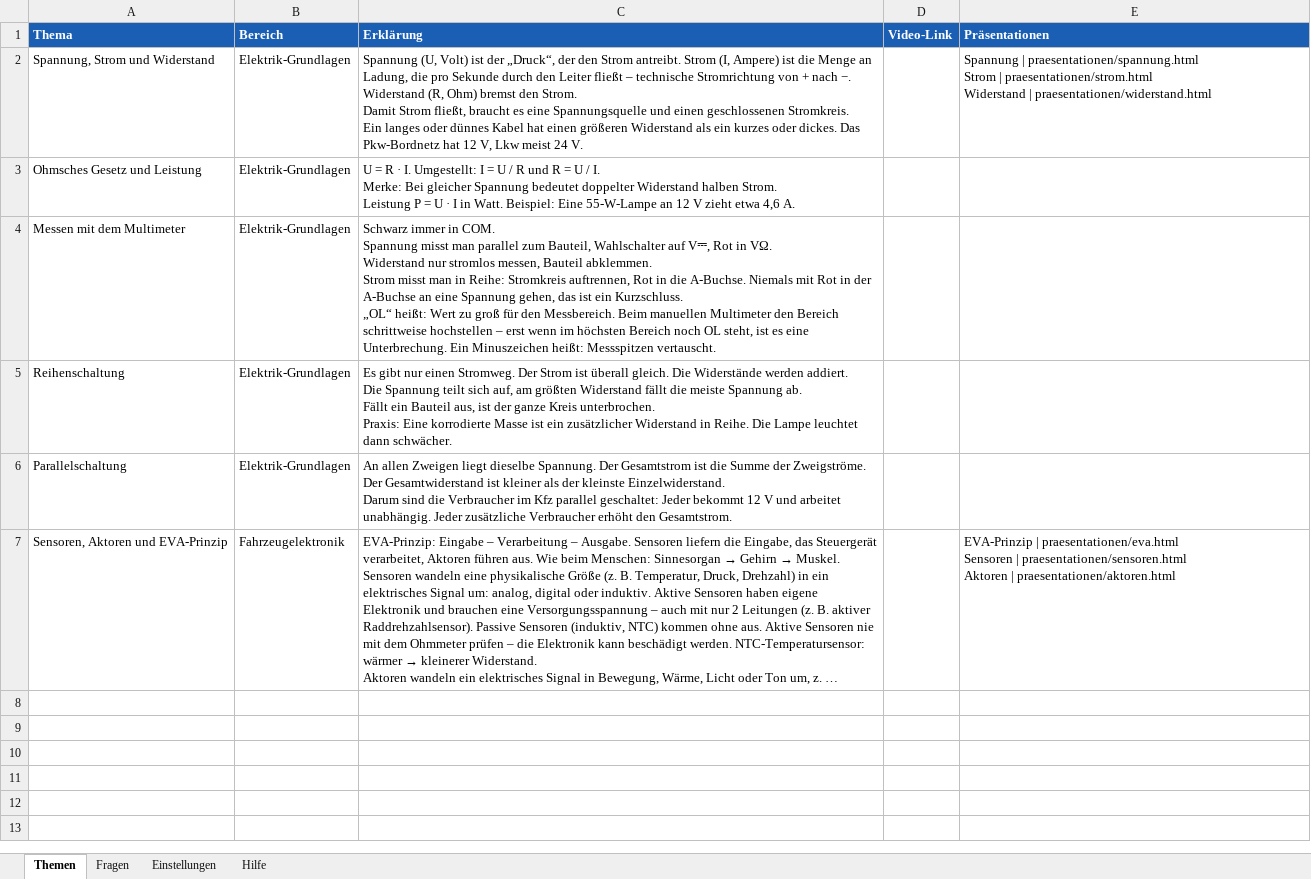
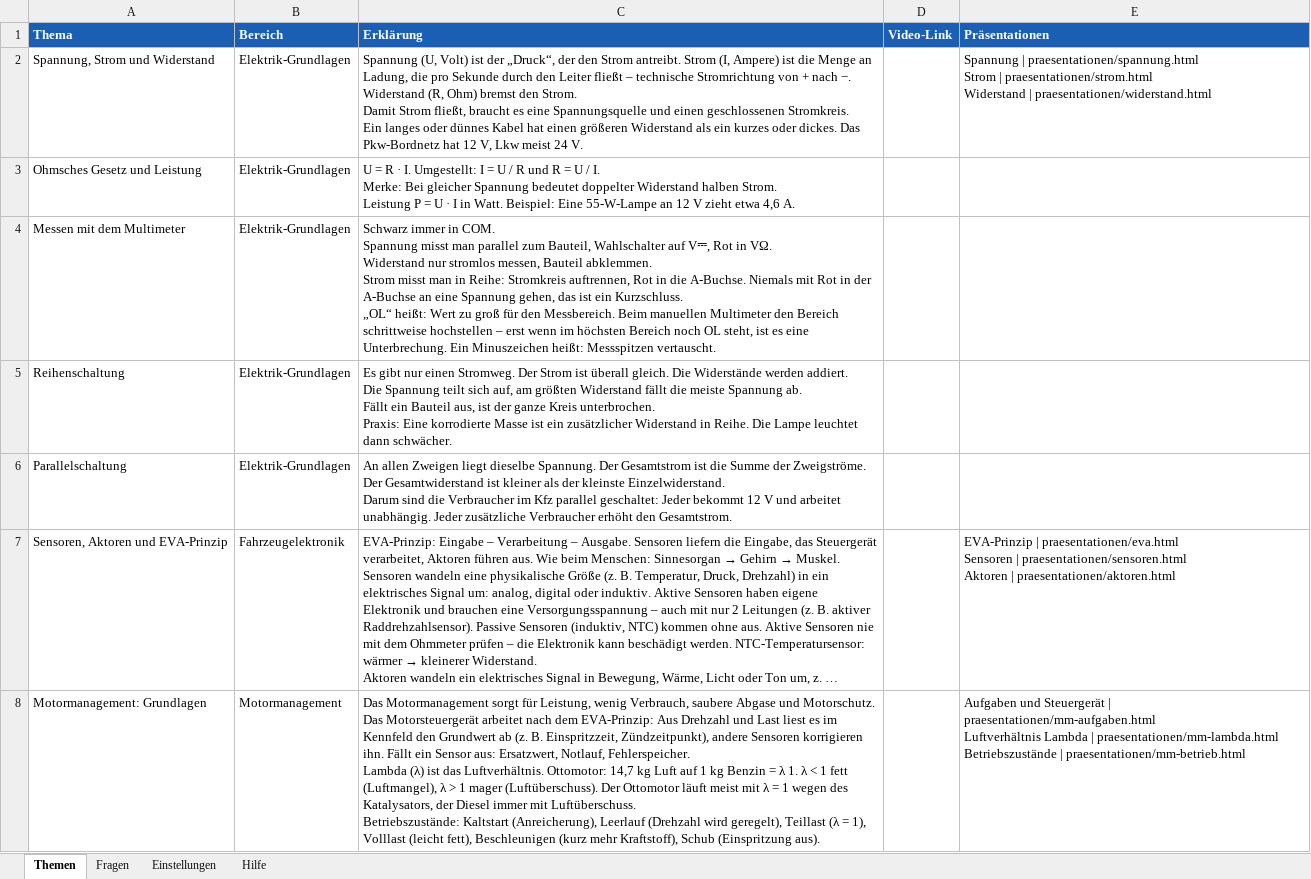
Before and after one commit to klik1994/Lernportal, an Excel workbook: inhalte/Lernportal-Inhalte.xlsx, sheet Themen, drawn as a sheet; long unchanged cells end in …; values as stored, in another font and other column widths than the file's, no borders; ↵ is a line break in a cell; the diff names each change by its address in the sheet, - before the commit and + after, or states it on an @@ line.

```diff
--- a/inhalte/Lernportal-Inhalte.xlsx (sheet Themen)
+++ b/inhalte/Lernportal-Inhalte.xlsx (sheet Themen)
+row 8: Motormanagement: Grundlagen | Motormanagement | Das Motormanagement sorgt für Leistung, wenig Verbrauch, saubere Abgase und Motorschutz. Das Motorsteuergerät arbeitet nach dem EVA-Prinzip: Aus Drehzahl und Last liest es im Kennfeld den Grundwert ab (z. B. Einspritzzeit, Zündzeitpunkt), andere Sensoren korrigieren ihn. Fällt ein Sensor aus: Ersatzwert, Notlauf, Fehlerspeicher. ↵ Lambda (λ) ist das Luftverhältnis. Ottomotor: 14,7 kg Luft auf 1 kg Benzin = λ 1. λ < 1 fett (Luftmangel), λ > 1 mager (Luftüberschuss). Der Ottomotor läuft meist mit λ = 1 wegen des Katalysators, der Diesel immer mit Luftüberschuss. ↵ Betriebszustände: Kaltstart (Anreicherung), Leerlauf (Drehzahl wird geregelt), Teillast (λ = 1), Volllast (leicht fett), Beschleunigen (kurz mehr Kraftstoff), Schub (Einspritzung aus). |  | Aufgaben und Steuergerät | praesentationen/mm-aufgaben.html ↵ Luftverhältnis Lambda | praesentationen/mm-lambda.html ↵ Betriebszustände | praesentationen/mm-betrieb.html
```
Also changed, not shown: sheet Fragen, 16 other files.
